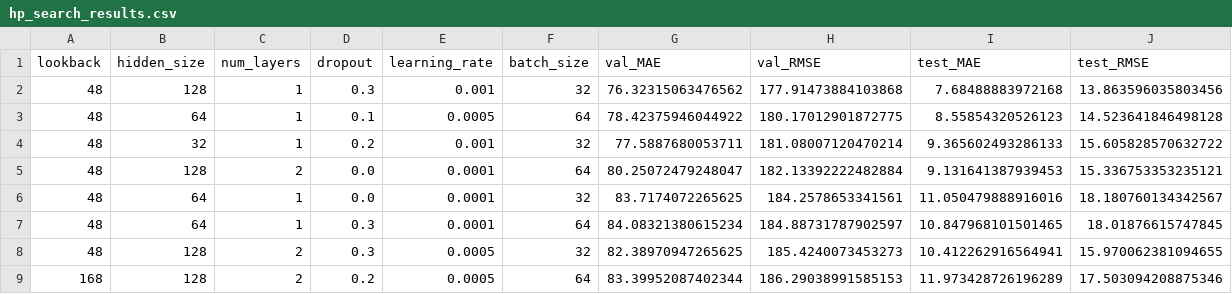
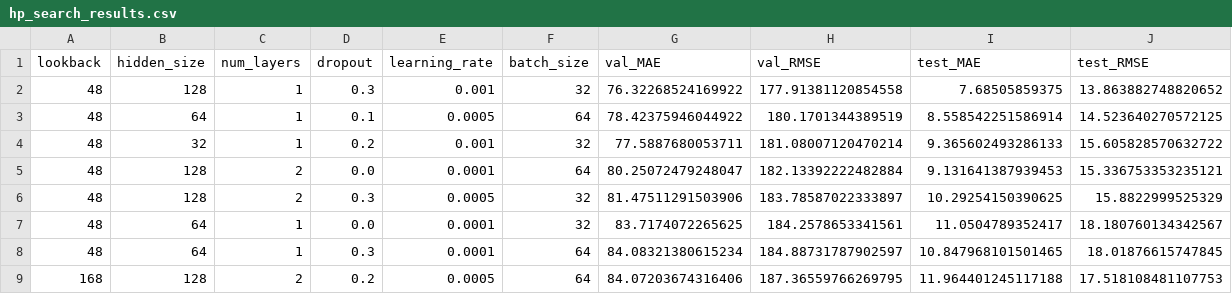
Before and after one commit to lewistu24/electricity-price-forecasting, a CSV file: lstm_outputs/hp_search_results.csv, drawn as a sheet.

```diff
--- a/lstm_outputs/hp_search_results.csv
+++ b/lstm_outputs/hp_search_results.csv
@@ -1,9 +1,9 @@
 lookback,hidden_size,num_layers,dropout,learning_rate,batch_size,val_MAE,val_RMSE,test_MAE,test_RMSE
-48,128,1,0.3,0.001,32,76.32315063476562,177.91473884103868,7.68488883972168,13.863596035803456
-48,64,1,0.1,0.0005,64,78.42375946044922,180.17012901872775,8.55854320526123,14.523641846498128
+48,128,1,0.3,0.001,32,76.32268524169922,177.91381120854558,7.68505859375,13.863882748820652
+48,64,1,0.1,0.0005,64,78.42375946044922,180.1701344389519,8.558542251586914,14.523640270572125
 48,32,1,0.2,0.001,32,77.5887680053711,181.08007120470214,9.365602493286133,15.605828570632722
 48,128,2,0.0,0.0001,64,80.25072479248047,182.13392222482884,9.131641387939453,15.336753353235121
-48,64,1,0.0,0.0001,32,83.7174072265625,184.2578653341561,11.050479888916016,18.180760134342567
+48,128,2,0.3,0.0005,32,81.47511291503906,183.78587022333897,10.29254150390625,15.8822999525329
+48,64,1,0.0,0.0001,32,83.7174072265625,184.2578653341561,11.0504789352417,18.180760134342567
 48,64,1,0.3,0.0001,64,84.08321380615234,184.88731787902597,10.847968101501465,18.01876615747845
-48,128,2,0.3,0.0005,32,82.38970947265625,185.4240073453273,10.412262916564941,15.970062381094655
-168,128,2,0.2,0.0005,64,83.39952087402344,186.29038991585153,11.973428726196289,17.503094208875346
+168,128,2,0.2,0.0005,64,84.07203674316406,187.36559766269795,11.964401245117188,17.518108481107753
```
Also changed, not shown: lstm_outputs/feature_group_results.csv, lstm_outputs/feature_importance.csv, 12 other files.
